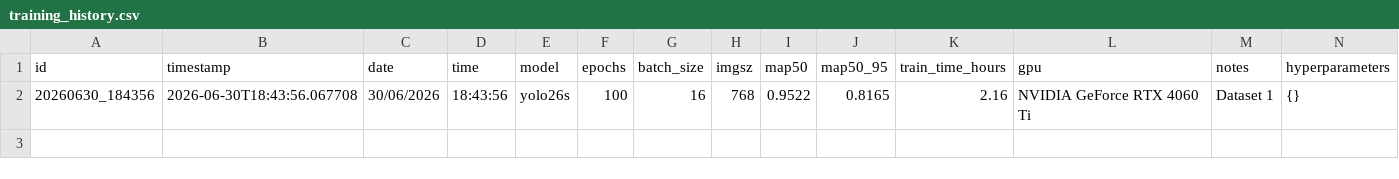
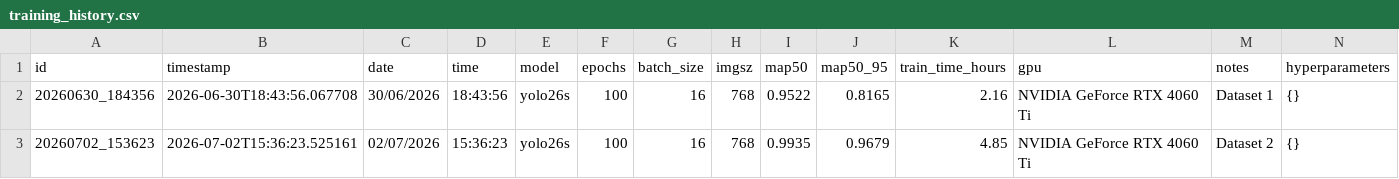
Before and after one commit to pedroazara/YOLOCraft, a CSV file: training_logs/training_history.csv, drawn as a sheet; only a part is shown; rows hold the shown columns only; the diff names each change by its address in the sheet, - before the commit and + after, or states it on an @@ line.

Commit message:
Add K-Fold Cross Validation notebook and update training logs
- Created a new Jupyter notebook for K-Fold Cross Validation with YOLO model training, including data preparation, training, and evaluation metrics.
- Updated training history CSV and JSON logs to include new training run results for Dataset 2.

```diff
--- a/training_logs/training_history.csv
+++ b/training_logs/training_history.csv
+row 3: 20260702_153623 | 2026-07-02T15:36:23.525161 | 02/07/2026 | 15:36:23 | yolo26s | 100 | 16 | 768 | 0.9935 | 0.9679 | 4.85 | NVIDIA GeForce RTX 4060 Ti | Dataset 2 | {}
```
Also changed, not shown: 5 other files.
